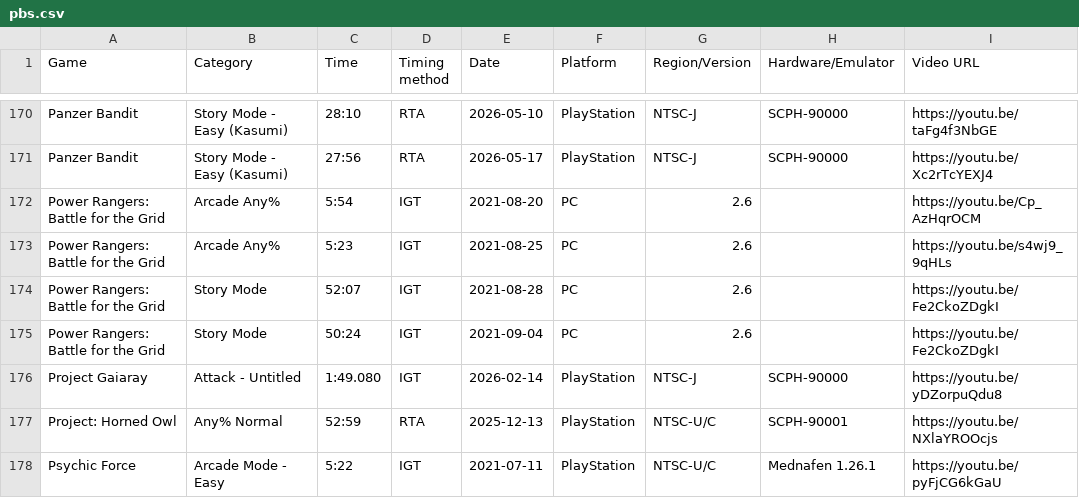
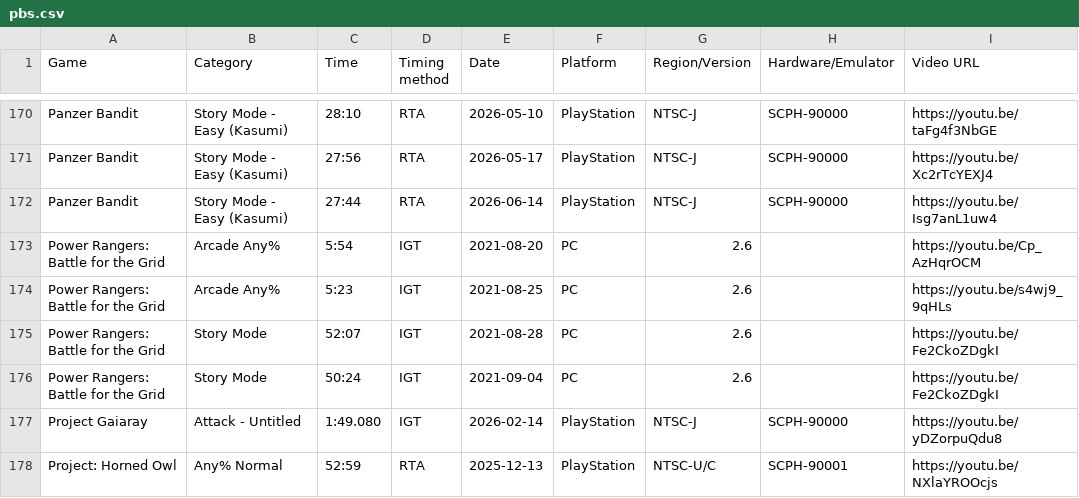
Before and after one commit to AmenAnthem/speedrun-pbs, a CSV file: pbs.csv, drawn as a sheet; only a part is shown, gaps mark what is left out; the shorter side is filled out with more unchanged rows; the diff names each change by its address in the sheet, - before the commit and + after, or states it on an @@ line.

Commit message:
feat: Update PBs

```diff
--- a/pbs.csv
+++ b/pbs.csv
+row 172: Panzer Bandit | Story Mode - Easy (Kasumi) | 27:44 | RTA | 2026-06-14 | PlayStation | NTSC-J | SCPH-90000 | https://youtu.be/Isg7anL1uw4
```
